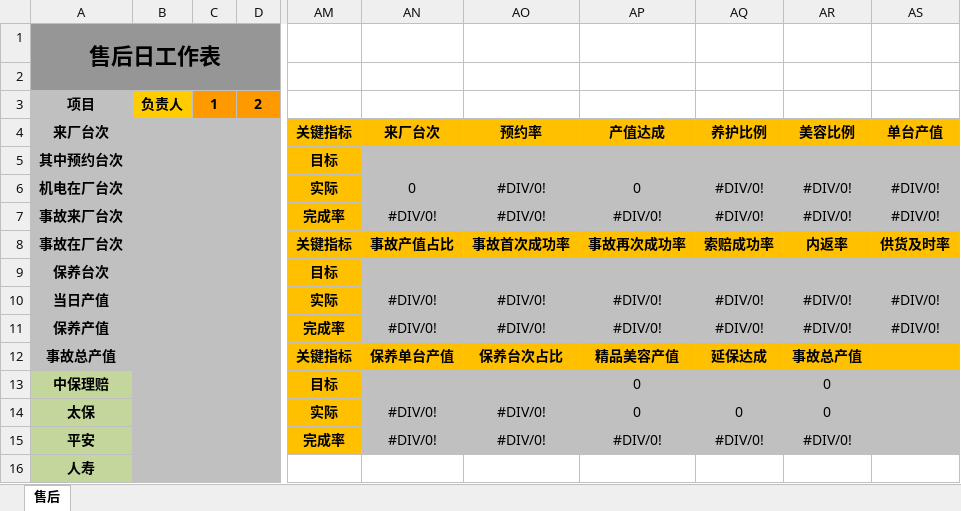
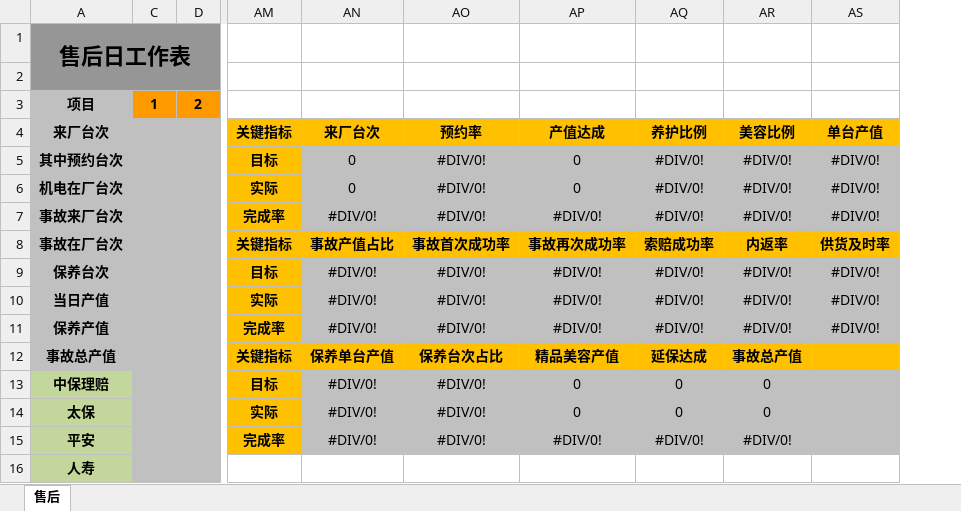
Before and after one commit to shaohaiou/hongxu, an Excel workbook: Hx.BackAdmin/App_Data/售后日报表模板.xlsx, sheet 售后, drawn as a sheet; only a part is shown, gaps mark what is left out; values as stored, in another font and other column widths than the file's, no borders; conditional formats not drawn; the diff names each change by its address in the sheet, - before the commit and + after, or states it on an @@ line.

```diff
--- a/Hx.BackAdmin/App_Data/售后日报表模板.xlsx (sheet 售后)
+++ b/Hx.BackAdmin/App_Data/售后日报表模板.xlsx (sheet 售后)
@@ column B hidden, row 3: 负责人 @@
-AN5: (empty)
+AN5: 0
-AO5: (empty)
+AO5: #DIV/0!
-AP5: (empty)
+AP5: 0
-AQ5: (empty)
+AQ5: #DIV/0!
-AR5: (empty)
+AR5: #DIV/0!
-AS5: (empty)
+AS5: #DIV/0!
-AN9: (empty)
+AN9: #DIV/0!
-AO9: (empty)
+AO9: #DIV/0!
-AP9: (empty)
+AP9: #DIV/0!
-AQ9: (empty)
+AQ9: #DIV/0!
-AR9: (empty)
+AR9: #DIV/0!
-AS9: (empty)
+AS9: #DIV/0!
-AN13: (empty)
+AN13: #DIV/0!
-AO13: (empty)
+AO13: #DIV/0!
-AQ13: (empty)
+AQ13: 0
```
Also changed, not shown: Hx.BackAdmin/App_Data/DCC日报表模板.xlsx, Hx.BackAdmin/App_Data/二手车日报表模板.xlsx, 26 other files.
